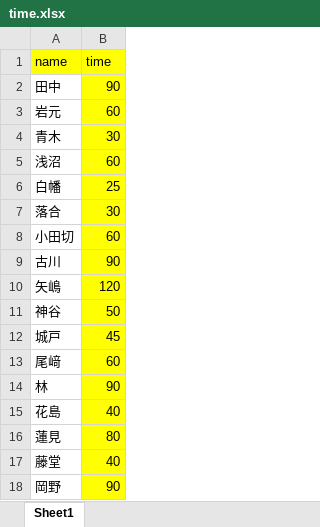
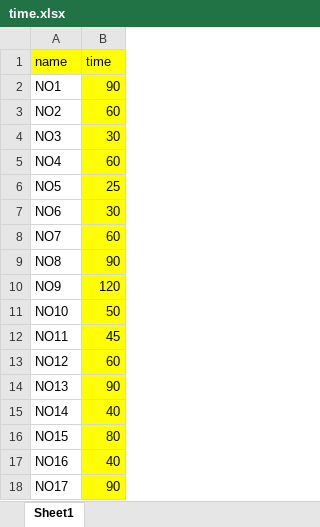
Before and after one commit to ayumu-tanaka/ayumu-tanaka.github.io, an Excel workbook: R/2022FallFseminar/time.xlsx, sheet Sheet1, drawn as a sheet; values as stored, in another font and other column widths than the file's, no borders; the diff names each change by its address in the sheet, - before the commit and + after, or states it on an @@ line.

```diff
--- a/R/2022FallFseminar/time.xlsx (sheet Sheet1)
+++ b/R/2022FallFseminar/time.xlsx (sheet Sheet1)
-A2 (name): 田中
+A2 (name): NO1
-A3 (name): 岩元
+A3 (name): NO2
-A4 (name): 青木
+A4 (name): NO3
-A5 (name): 浅沼
+A5 (name): NO4
-A6 (name): 白幡
+A6 (name): NO5
-A7 (name): 落合
+A7 (name): NO6
-A8 (name): 小田切
+A8 (name): NO7
-A9 (name): 古川
+A9 (name): NO8
-A10 (name): 矢嶋
+A10 (name): NO9
-A11 (name): 神谷
+A11 (name): NO10
-A12 (name): 城戸
+A12 (name): NO11
-A13 (name): 尾﨑
+A13 (name): NO12
-A14 (name): 林
+A14 (name): NO13
-A15 (name): 花島
+A15 (name): NO14
-A16 (name): 蓮見
+A16 (name): NO15
-A17 (name): 藤堂
+A17 (name): NO16
-A18 (name): 岡野
+A18 (name): NO17
```
Also changed, not shown: R/2022FallFseminar/time2.xlsx, 38 other files.
